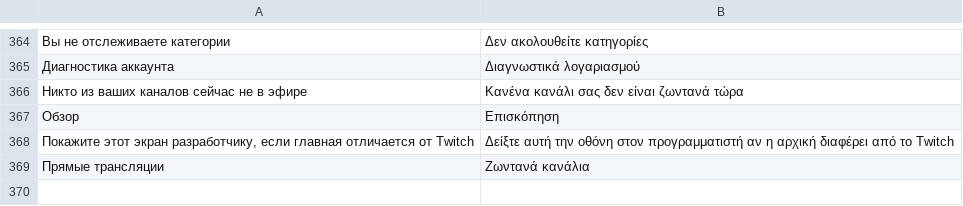
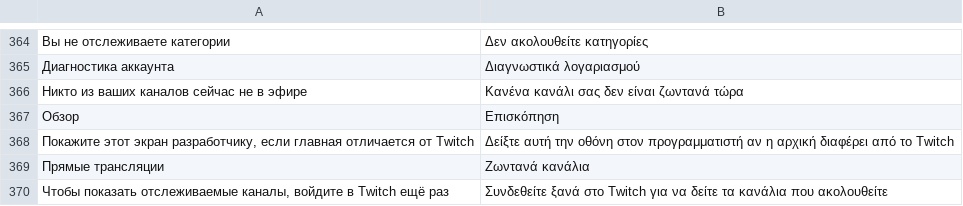
Before and after one commit to PainFrenemy2/TVAppTwitch-Hisense-, a TSV file: tools/i18n/el.tsv, drawn as a sheet; only a part is shown, gaps mark what is left out; the diff names each change by its address in the sheet, - before the commit and + after, or states it on an @@ line.

```diff
--- a/tools/i18n/el.tsv
+++ b/tools/i18n/el.tsv
+row 370: Чтобы показать отслеживаемые каналы, войдите в Twitch ещё раз | Συνδεθείτε ξανά στο Twitch για να δείτε τα κανάλια που ακολουθείτε
```
Also changed, not shown: tools/i18n/bg.tsv, tools/i18n/hu.tsv, 53 other files.
